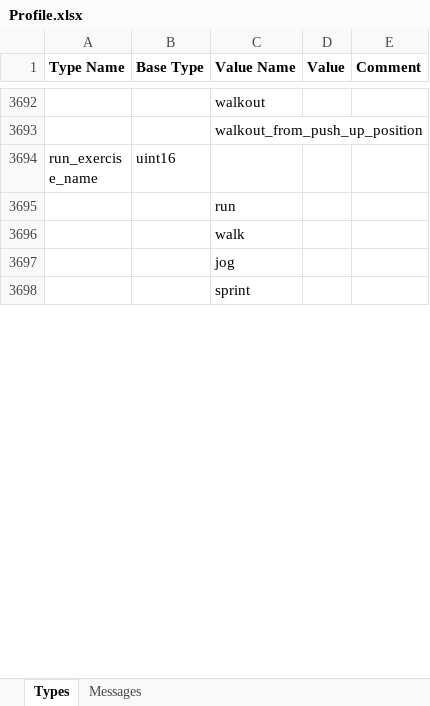
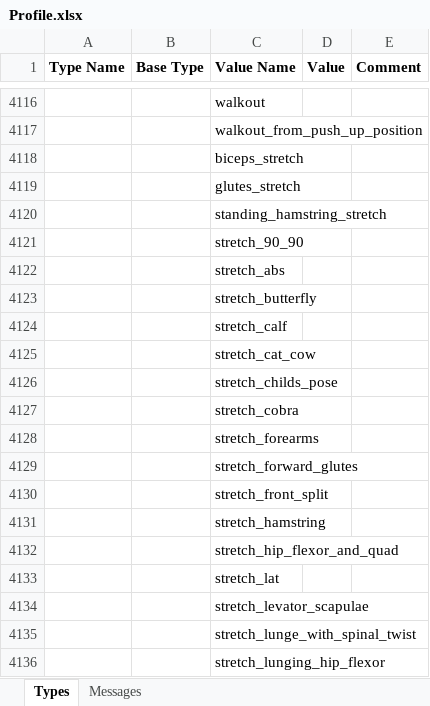
Before and after one commit to muktihari/fit, an Excel workbook: internal/cmd/fitgen/Profile.xlsx, sheet Types, drawn as a sheet; only a part is shown, gaps mark what is left out; the shorter side is filled out with more unchanged rows; values as stored, in another font and other column widths than the file's, no borders; the diff covers the shown part only; the diff names each change by its address in the sheet, - before the commit and + after, or states it on an @@ line.

```diff
--- a/internal/cmd/fitgen/Profile.xlsx (sheet Types)
+++ b/internal/cmd/fitgen/Profile.xlsx (sheet Types)
+row 4118:  |  | biceps_stretch
+row 4119:  |  | glutes_stretch
+row 4120:  |  | standing_hamstring_stretch
+row 4121:  |  | stretch_90_90
+row 4122:  |  | stretch_abs
+row 4123:  |  | stretch_butterfly
+row 4124:  |  | stretch_calf
+row 4125:  |  | stretch_cat_cow
+row 4126:  |  | stretch_childs_pose
+row 4127:  |  | stretch_cobra
+row 4128:  |  | stretch_forearms
+row 4129:  |  | stretch_forward_glutes
+row 4130:  |  | stretch_front_split
+row 4131:  |  | stretch_hamstring
+row 4132:  |  | stretch_hip_flexor_and_quad
+row 4133:  |  | stretch_lat
+row 4134:  |  | stretch_levator_scapulae
+row 4135:  |  | stretch_lunge_with_spinal_twist
+row 4136:  |  | stretch_lunging_hip_flexor
```
Also changed, not shown: 651 added rows and 1 edited cell elsewhere in this sheet, sheet Messages, 59 other files.
